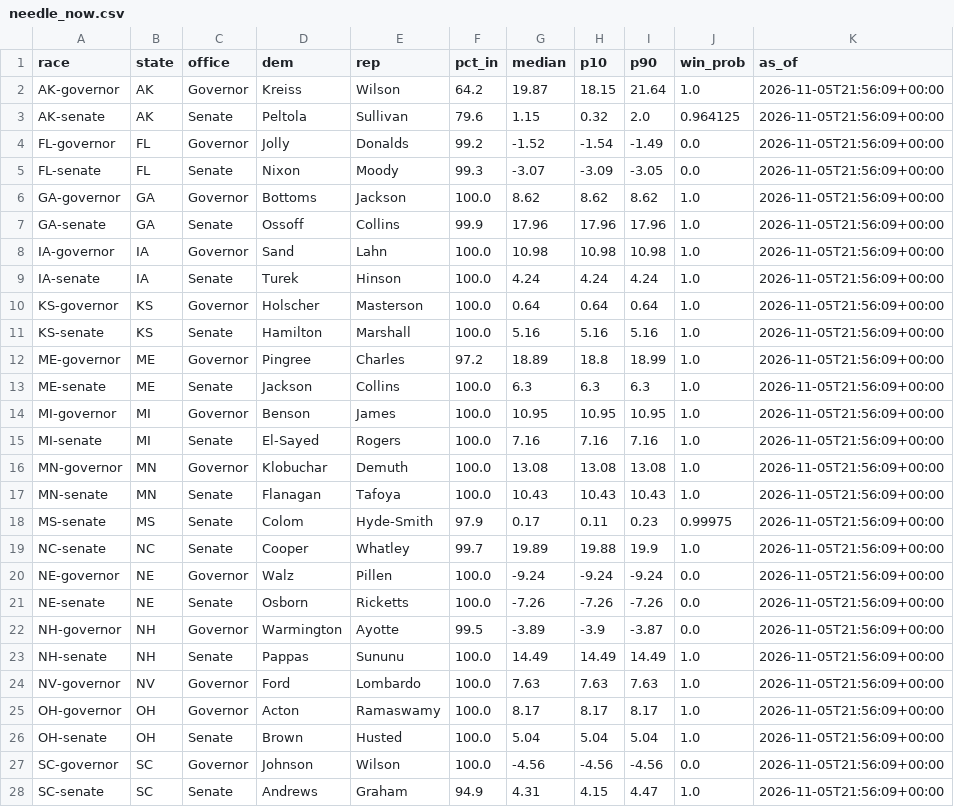
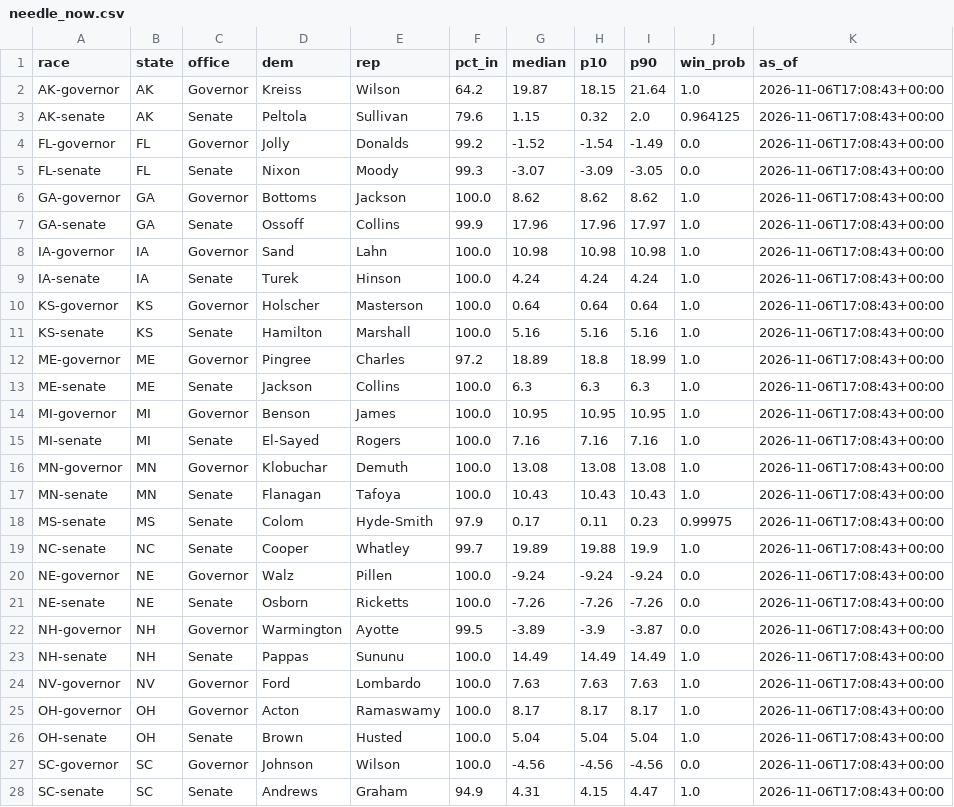
Before and after one commit to danbaer0413-cpu/bear-cave, a CSV file: data/needle_now.csv, drawn as a sheet; only a part is shown; the diff covers the shown part only.

```diff
--- a/data/needle_now.csv
+++ b/data/needle_now.csv
@@ -1,28 +1,28 @@
 race,state,office,dem,rep,pct_in,median,p10,p90,win_prob,as_of
-AK-governor,AK,Governor,Kreiss,Wilson,64.2,19.87,18.15,21.64,1.0,2026-11-05T21:56:09+00:00
-AK-senate,AK,Senate,Peltola,Sullivan,79.6,1.15,0.32,2.0,0.964125,2026-11-05T21:56:09+00:00
-FL-governor,FL,Governor,Jolly,Donalds,99.2,-1.52,-1.54,-1.49,0.0,2026-11-05T21:56:09+00:00
-FL-senate,FL,Senate,Nixon,Moody,99.3,-3.07,-3.09,-3.05,0.0,2026-11-05T21:56:09+00:00
-GA-governor,GA,Governor,Bottoms,Jackson,100.0,8.62,8.62,8.62,1.0,2026-11-05T21:56:09+00:00
-GA-senate,GA,Senate,Ossoff,Collins,99.9,17.96,17.96,17.96,1.0,2026-11-05T21:56:09+00:00
-IA-governor,IA,Governor,Sand,Lahn,100.0,10.98,10.98,10.98,1.0,2026-11-05T21:56:09+00:00
-IA-senate,IA,Senate,Turek,Hinson,100.0,4.24,4.24,4.24,1.0,2026-11-05T21:56:09+00:00
-KS-governor,KS,Governor,Holscher,Masterson,100.0,0.64,0.64,0.64,1.0,2026-11-05T21:56:09+00:00
-KS-senate,KS,Senate,Hamilton,Marshall,100.0,5.16,5.16,5.16,1.0,2026-11-05T21:56:09+00:00
-ME-governor,ME,Governor,Pingree,Charles,97.2,18.89,18.8,18.99,1.0,2026-11-05T21:56:09+00:00
-ME-senate,ME,Senate,Jackson,Collins,100.0,6.3,6.3,6.3,1.0,2026-11-05T21:56:09+00:00
-MI-governor,MI,Governor,Benson,James,100.0,10.95,10.95,10.95,1.0,2026-11-05T21:56:09+00:00
-MI-senate,MI,Senate,El-Sayed,Rogers,100.0,7.16,7.16,7.16,1.0,2026-11-05T21:56:09+00:00
-MN-governor,MN,Governor,Klobuchar,Demuth,100.0,13.08,13.08,13.08,1.0,2026-11-05T21:56:09+00:00
-MN-senate,MN,Senate,Flanagan,Tafoya,100.0,10.43,10.43,10.43,1.0,2026-11-05T21:56:09+00:00
-MS-senate,MS,Senate,Colom,Hyde-Smith,97.9,0.17,0.11,0.23,0.99975,2026-11-05T21:56:09+00:00
-NC-senate,NC,Senate,Cooper,Whatley,99.7,19.89,19.88,19.9,1.0,2026-11-05T21:56:09+00:00
-NE-governor,NE,Governor,Walz,Pillen,100.0,-9.24,-9.24,-9.24,0.0,2026-11-05T21:56:09+00:00
-NE-senate,NE,Senate,Osborn,Ricketts,100.0,-7.26,-7.26,-7.26,0.0,2026-11-05T21:56:09+00:00
-NH-governor,NH,Governor,Warmington,Ayotte,99.5,-3.89,-3.9,-3.87,0.0,2026-11-05T21:56:09+00:00
-NH-senate,NH,Senate,Pappas,Sununu,100.0,14.49,14.49,14.49,1.0,2026-11-05T21:56:09+00:00
-NV-governor,NV,Governor,Ford,Lombardo,100.0,7.63,7.63,7.63,1.0,2026-11-05T21:56:09+00:00
-OH-governor,OH,Governor,Acton,Ramaswamy,100.0,8.17,8.17,8.17,1.0,2026-11-05T21:56:09+00:00
-OH-senate,OH,Senate,Brown,Husted,100.0,5.04,5.04,5.04,1.0,2026-11-05T21:56:09+00:00
-SC-governor,SC,Governor,Johnson,Wilson,100.0,-4.56,-4.56,-4.56,0.0,2026-11-05T21:56:09+00:00
-SC-senate,SC,Senate,Andrews,Graham,94.9,4.31,4.15,4.47,1.0,2026-11-05T21:56:09+00:00
+AK-governor,AK,Governor,Kreiss,Wilson,64.2,19.87,18.15,21.64,1.0,2026-11-06T17:08:43+00:00
+AK-senate,AK,Senate,Peltola,Sullivan,79.6,1.15,0.32,2.0,0.964125,2026-11-06T17:08:43+00:00
+FL-governor,FL,Governor,Jolly,Donalds,99.2,-1.52,-1.54,-1.49,0.0,2026-11-06T17:08:43+00:00
+FL-senate,FL,Senate,Nixon,Moody,99.3,-3.07,-3.09,-3.05,0.0,2026-11-06T17:08:43+00:00
+GA-governor,GA,Governor,Bottoms,Jackson,100.0,8.62,8.62,8.62,1.0,2026-11-06T17:08:43+00:00
+GA-senate,GA,Senate,Ossoff,Collins,99.9,17.96,17.96,17.97,1.0,2026-11-06T17:08:43+00:00
+IA-governor,IA,Governor,Sand,Lahn,100.0,10.98,10.98,10.98,1.0,2026-11-06T17:08:43+00:00
+IA-senate,IA,Senate,Turek,Hinson,100.0,4.24,4.24,4.24,1.0,2026-11-06T17:08:43+00:00
+KS-governor,KS,Governor,Holscher,Masterson,100.0,0.64,0.64,0.64,1.0,2026-11-06T17:08:43+00:00
+KS-senate,KS,Senate,Hamilton,Marshall,100.0,5.16,5.16,5.16,1.0,2026-11-06T17:08:43+00:00
+ME-governor,ME,Governor,Pingree,Charles,97.2,18.89,18.8,18.99,1.0,2026-11-06T17:08:43+00:00
+ME-senate,ME,Senate,Jackson,Collins,100.0,6.3,6.3,6.3,1.0,2026-11-06T17:08:43+00:00
+MI-governor,MI,Governor,Benson,James,100.0,10.95,10.95,10.95,1.0,2026-11-06T17:08:43+00:00
+MI-senate,MI,Senate,El-Sayed,Rogers,100.0,7.16,7.16,7.16,1.0,2026-11-06T17:08:43+00:00
+MN-governor,MN,Governor,Klobuchar,Demuth,100.0,13.08,13.08,13.08,1.0,2026-11-06T17:08:43+00:00
+MN-senate,MN,Senate,Flanagan,Tafoya,100.0,10.43,10.43,10.43,1.0,2026-11-06T17:08:43+00:00
+MS-senate,MS,Senate,Colom,Hyde-Smith,97.9,0.17,0.11,0.23,0.99975,2026-11-06T17:08:43+00:00
+NC-senate,NC,Senate,Cooper,Whatley,99.7,19.89,19.88,19.9,1.0,2026-11-06T17:08:43+00:00
+NE-governor,NE,Governor,Walz,Pillen,100.0,-9.24,-9.24,-9.24,0.0,2026-11-06T17:08:43+00:00
+NE-senate,NE,Senate,Osborn,Ricketts,100.0,-7.26,-7.26,-7.26,0.0,2026-11-06T17:08:43+00:00
+NH-governor,NH,Governor,Warmington,Ayotte,99.5,-3.89,-3.9,-3.87,0.0,2026-11-06T17:08:43+00:00
+NH-senate,NH,Senate,Pappas,Sununu,100.0,14.49,14.49,14.49,1.0,2026-11-06T17:08:43+00:00
+NV-governor,NV,Governor,Ford,Lombardo,100.0,7.63,7.63,7.63,1.0,2026-11-06T17:08:43+00:00
+OH-governor,OH,Governor,Acton,Ramaswamy,100.0,8.17,8.17,8.17,1.0,2026-11-06T17:08:43+00:00
+OH-senate,OH,Senate,Brown,Husted,100.0,5.04,5.04,5.04,1.0,2026-11-06T17:08:43+00:00
+SC-governor,SC,Governor,Johnson,Wilson,100.0,-4.56,-4.56,-4.56,0.0,2026-11-06T17:08:43+00:00
+SC-senate,SC,Senate,Andrews,Graham,94.9,4.31,4.15,4.47,1.0,2026-11-06T17:08:43+00:00
```
Also changed, not shown: 3 edited cells elsewhere in this file, data/needle_history.csv, 1 other file.
